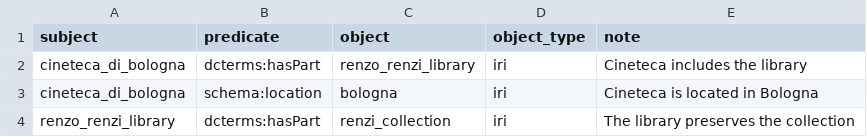
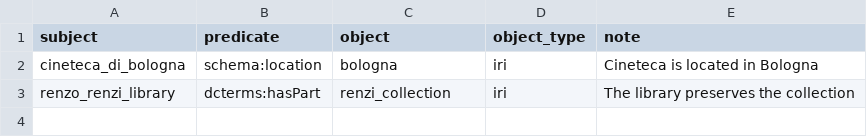
Before and after one commit to CineFiles25/TheRevolussionOfRenzoRenzi, a CSV file: csv/rrr_triples.csv, drawn as a sheet; only a part is shown; the shorter side is filled out with more unchanged rows; the diff names each change by its address in the sheet, - before the commit and + after, or states it on an @@ line.

Commit message:
Update CSV and TTL files for Renzo Renzi Library; enhance data structure in scripts and fix data types

```diff
--- a/csv/rrr_triples.csv
+++ b/csv/rrr_triples.csv
-row 2: cineteca_di_bologna | dcterms:hasPart | renzo_renzi_library | iri | Cineteca includes the library
```
Also changed, not shown: csv/renzi_library.csv, csv/rrr_entities.csv, 3 other files.
